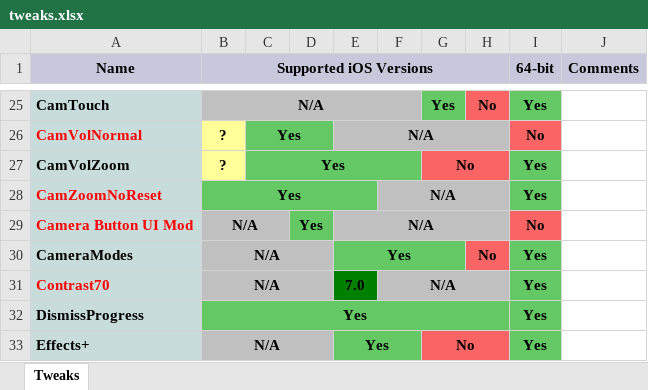
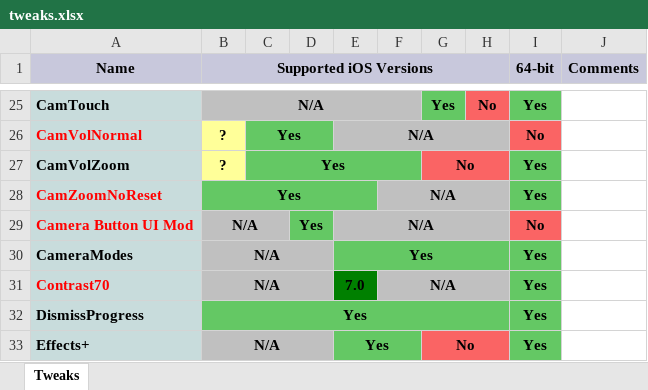
Before and after one commit to PoomSmart/PSTweaks, an Excel workbook: tweaks.xlsx, sheet Tweaks, drawn as a sheet; only a part is shown, gaps mark what is left out; values as stored, in another font and other column widths than the file's, no borders; removed rows and columns are numbered as before the commit, all else as after; the diff covers the shown part only; the diff names each change by its address in the sheet, - before the commit and + after, or states it on an @@ line.

```diff
--- a/tweaks.xlsx (sheet Tweaks)
+++ b/tweaks.xlsx (sheet Tweaks)
-E30:G30 merged
+E30:H30 merged
-H30: No
+H30: (empty)
-H30 fill: #FA6464
+H30 fill: none
```
Also changed, not shown: 1 added row, 6 edited cells, cell formats and merged cells elsewhere in this sheet, Flipswitches.xlsx, 1 other file.
